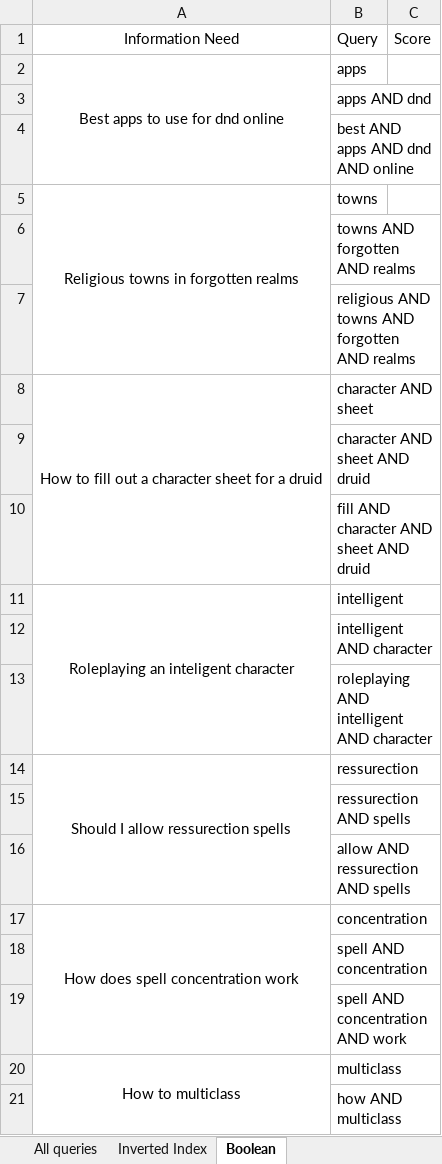
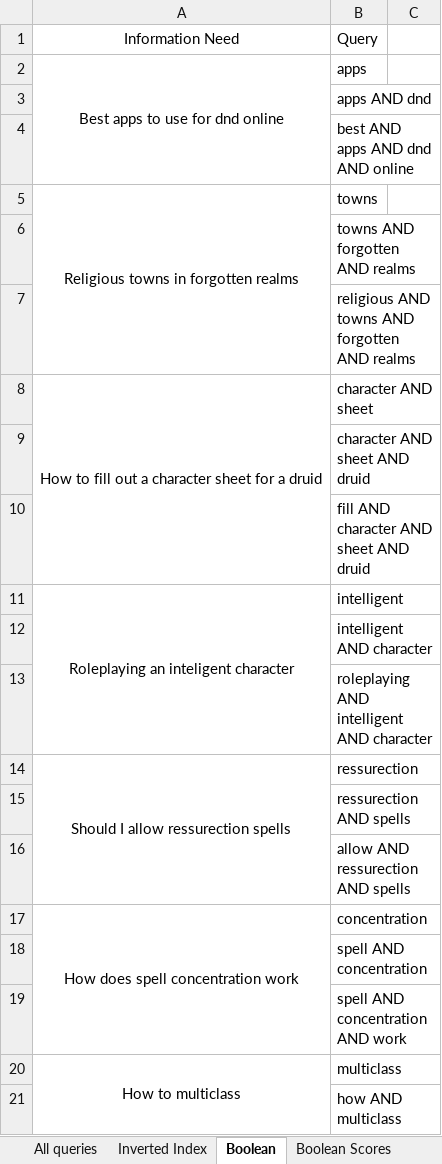
Before and after one commit to Tiffauy/IRCourse-TiffanyHoeung-MikeBelley, an Excel workbook: Project1_queries.xlsx, sheet Boolean, drawn as a sheet; values as stored, in another font and other column widths than the file's, no borders; the diff names each change by its address in the sheet, - before the commit and + after, or states it on an @@ line.

Commit message:
updated queries with responses for booleans search

```diff
--- a/Project1_queries.xlsx (sheet Boolean)
+++ b/Project1_queries.xlsx (sheet Boolean)
+sheet tab: Boolean Scores
-C1: Score
+C1: (empty)
```
